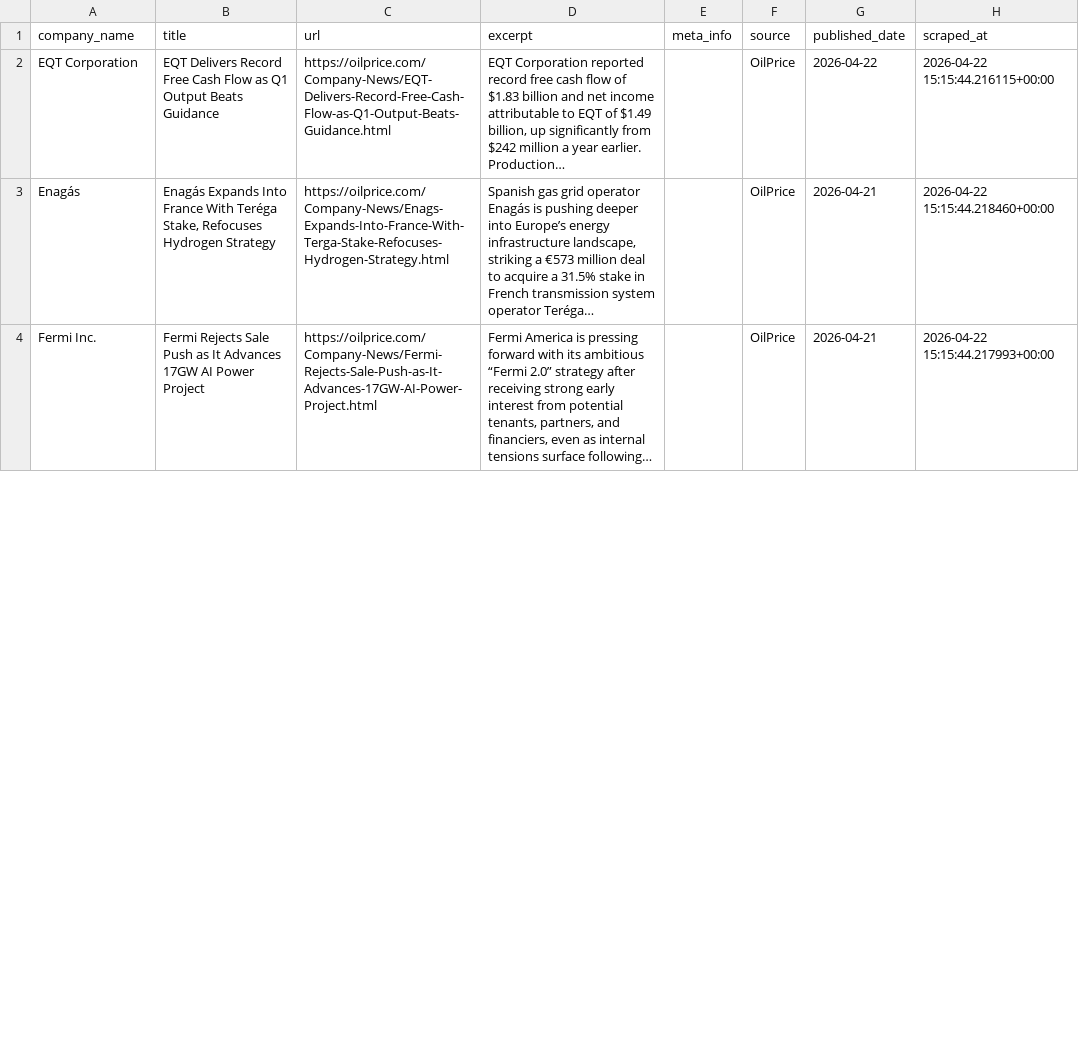
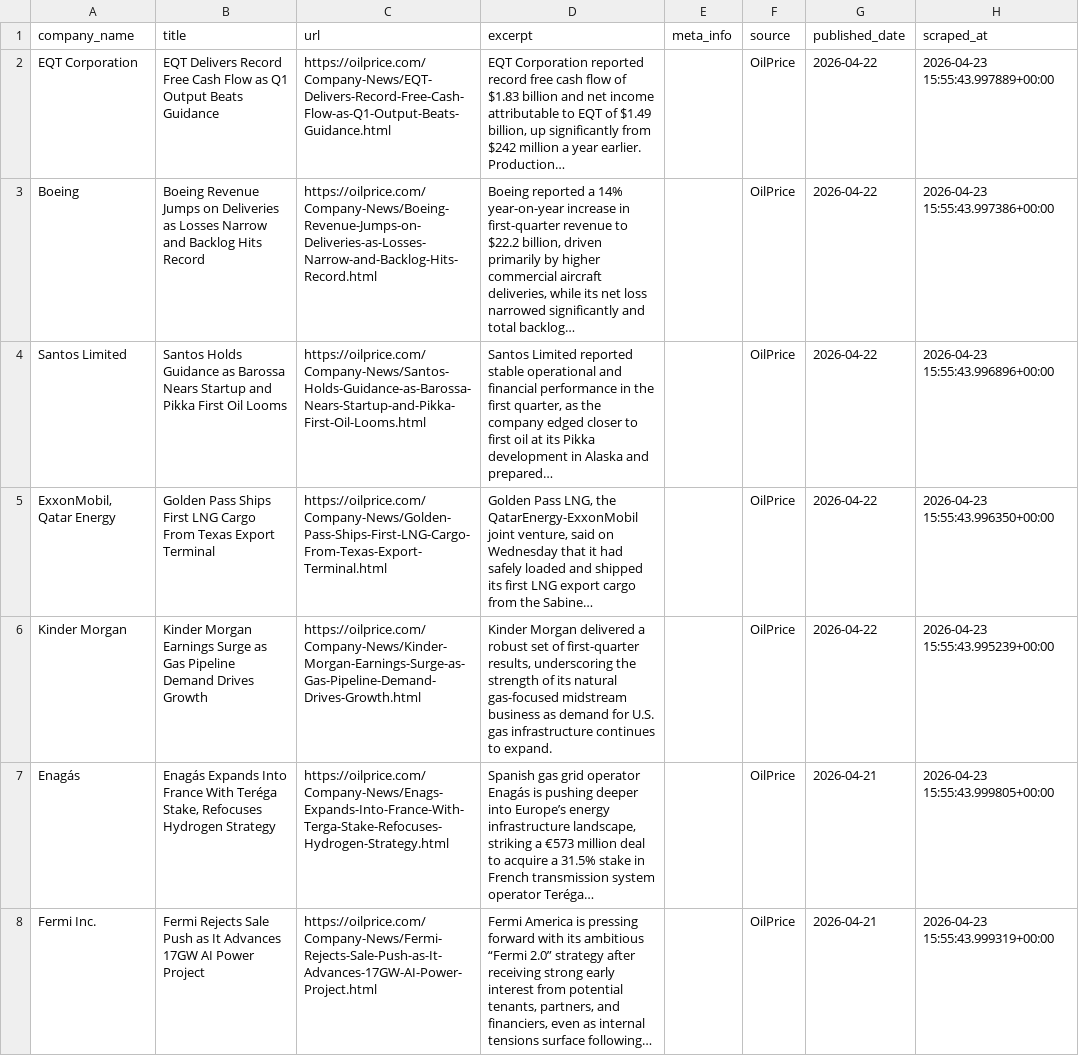
Before and after one commit to aryoumanousi-FAI/jpt_news, a CSV file: jpt_scraper/data/oilprice.csv, drawn as a sheet; only a part is shown; the diff covers the shown part only.

```diff
--- a/jpt_scraper/data/oilprice.csv
+++ b/jpt_scraper/data/oilprice.csv
@@ -1,4 +1,8 @@
 company_name,title,url,excerpt,meta_info,source,published_date,scraped_at
-EQT Corporation,EQT Delivers Record Free Cash Flow as Q1 Output Beats Guidance,https://oilprice.com/Company-News/EQT-Delivers-Record-Free-Cash-Flow-as-Q1-Output-Beats-Guidance.html,"EQT Corporation reported record free cash flow of $1.83 billion and net income attributable to EQT of $1.49 billion, up significantly from $242 million a year earlier. Production…",,OilPrice,2026-04-22,2026-04-22 15:15:44.216115+00:00
-Enagás,"Enagás Expands Into France With Teréga Stake, Refocuses Hydrogen Strategy",https://oilprice.com/Company-News/Enags-Expands-Into-France-With-Terga-Stake-Refocuses-Hydrogen-Strategy.html,"Spanish gas grid operator Enagás is pushing deeper into Europe’s energy infrastructure landscape, striking a €573 million deal to acquire a 31.5% stake in French transmission system operator Teréga…",,OilPrice,2026-04-21,2026-04-22 15:15:44.218460+00:00
-Fermi Inc.,Fermi Rejects Sale Push as It Advances 17GW AI Power Project,https://oilprice.com/Company-News/Fermi-Rejects-Sale-Push-as-It-Advances-17GW-AI-Power-Project.html,"Fermi America is pressing forward with its ambitious “Fermi 2.0” strategy after receiving strong early interest from potential tenants, partners, and financiers, even as internal tensions surface following…",,OilPrice,2026-04-21,2026-04-22 15:15:44.217993+00:00
+EQT Corporation,EQT Delivers Record Free Cash Flow as Q1 Output Beats Guidance,https://oilprice.com/Company-News/EQT-Delivers-Record-Free-Cash-Flow-as-Q1-Output-Beats-Guidance.html,"EQT Corporation reported record free cash flow of $1.83 billion and net income attributable to EQT of $1.49 billion, up significantly from $242 million a year earlier. Production…",,OilPrice,2026-04-22,2026-04-23 15:55:43.997889+00:00
+Boeing,Boeing Revenue Jumps on Deliveries as Losses Narrow and Backlog Hits Record,https://oilprice.com/Company-News/Boeing-Revenue-Jumps-on-Deliveries-as-Losses-Narrow-and-Backlog-Hits-Record.html,"Boeing reported a 14% year-on-year increase in first-quarter revenue to $22.2 billion, driven primarily by higher commercial aircraft deliveries, while its net loss narrowed significantly and total backlog…",,OilPrice,2026-04-22,2026-04-23 15:55:43.997386+00:00
+Santos Limited,Santos Holds Guidance as Barossa Nears Startup and Pikka First Oil Looms,https://oilprice.com/Company-News/Santos-Holds-Guidance-as-Barossa-Nears-Startup-and-Pikka-First-Oil-Looms.html,"Santos Limited reported stable operational and financial performance in the first quarter, as the company edged closer to first oil at its Pikka development in Alaska and prepared…",,OilPrice,2026-04-22,2026-04-23 15:55:43.996896+00:00
+"ExxonMobil, Qatar Energy",Golden Pass Ships First LNG Cargo From Texas Export Terminal,https://oilprice.com/Company-News/Golden-Pass-Ships-First-LNG-Cargo-From-Texas-Export-Terminal.html,"Golden Pass LNG, the QatarEnergy-ExxonMobil joint venture, said on Wednesday that it had safely loaded and shipped its first LNG export cargo from the Sabine…",,OilPrice,2026-04-22,2026-04-23 15:55:43.996350+00:00
+Kinder Morgan,Kinder Morgan Earnings Surge as Gas Pipeline Demand Drives Growth,https://oilprice.com/Company-News/Kinder-Morgan-Earnings-Surge-as-Gas-Pipeline-Demand-Drives-Growth.html,"Kinder Morgan delivered a robust set of first-quarter results, underscoring the strength of its natural gas-focused midstream business as demand for U.S. gas infrastructure continues to expand.",,OilPrice,2026-04-22,2026-04-23 15:55:43.995239+00:00
+Enagás,"Enagás Expands Into France With Teréga Stake, Refocuses Hydrogen Strategy",https://oilprice.com/Company-News/Enags-Expands-Into-France-With-Terga-Stake-Refocuses-Hydrogen-Strategy.html,"Spanish gas grid operator Enagás is pushing deeper into Europe’s energy infrastructure landscape, striking a €573 million deal to acquire a 31.5% stake in French transmission system operator Teréga…",,OilPrice,2026-04-21,2026-04-23 15:55:43.999805+00:00
+Fermi Inc.,Fermi Rejects Sale Push as It Advances 17GW AI Power Project,https://oilprice.com/Company-News/Fermi-Rejects-Sale-Push-as-It-Advances-17GW-AI-Power-Project.html,"Fermi America is pressing forward with its ambitious “Fermi 2.0” strategy after receiving strong early interest from potential tenants, partners, and financiers, even as internal tensions surface following…",,OilPrice,2026-04-21,2026-04-23 15:55:43.999319+00:00
```
Also changed, not shown: 71 edited cells elsewhere in this file, jpt_scraper/data/jpt_daily.csv, jpt_scraper/data/oilprice_daily.csv, 3 other files.
